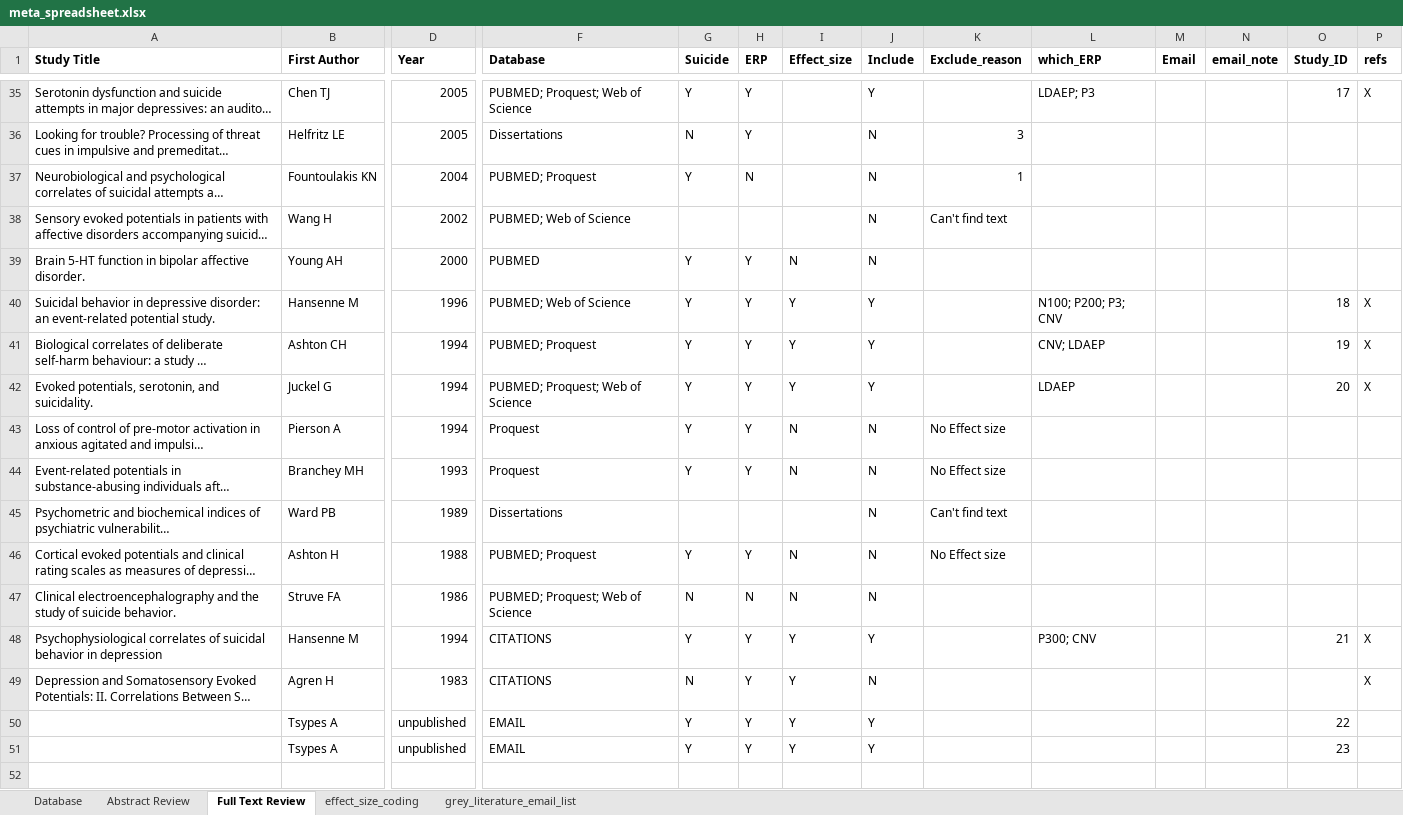
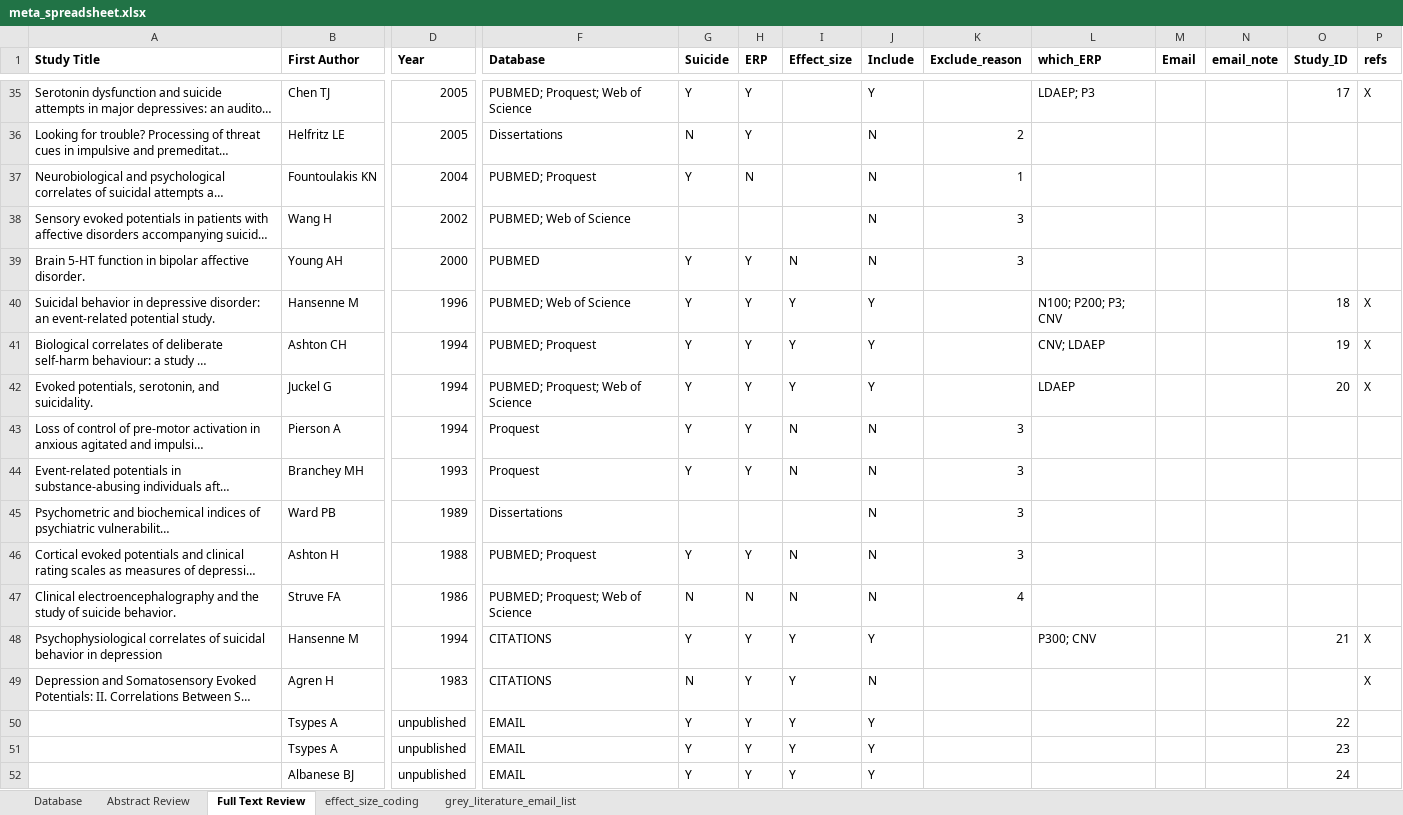
Before and after one commit to AGallyer/meta_suicide_erp, an Excel workbook: meta_spreadsheet.xlsx, sheet Full Text Review, drawn as a sheet; only a part is shown, gaps mark what is left out; long unchanged cells end in …; values as stored, in another font and other column widths than the file's, no borders; charts and pictures not drawn; rows hold the shown columns only; the diff covers the shown part only; the diff names each change by its address in the sheet, - before the commit and + after, or states it on an @@ line.

```diff
--- a/meta_spreadsheet.xlsx (sheet Full Text Review)
+++ b/meta_spreadsheet.xlsx (sheet Full Text Review)
-K36 (Exclude_reason): 3
+K36 (Exclude_reason): 2
-K38 (Exclude_reason): Can't find text
+K38 (Exclude_reason): 3
-K39 (Exclude_reason): (empty)
+K39 (Exclude_reason): 3
-K43:K44 (Exclude_reason): No Effect size
+K43:K44 (Exclude_reason): 3
-K45 (Exclude_reason): Can't find text
+K45 (Exclude_reason): 3
-K46 (Exclude_reason): No Effect size
+K46 (Exclude_reason): 3
-K47 (Exclude_reason): (empty)
+K47 (Exclude_reason): 4
+row 52:  | Albanese BJ | unpublished | EMAIL | Y | Y | Y | Y |  |  |  |  | 24
```
Also changed, not shown: 17 edited cells and cell formats elsewhere in this sheet, sheet effect_size_coding, sheet grey_literature_email_list, formulas that keep their value, meta_spreadsheet_sean.xlsx, 15 other files.
